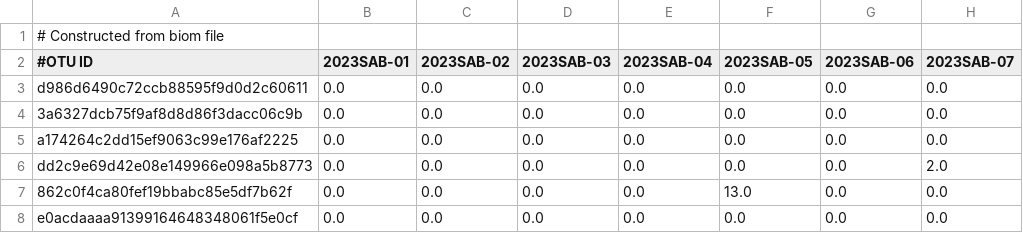
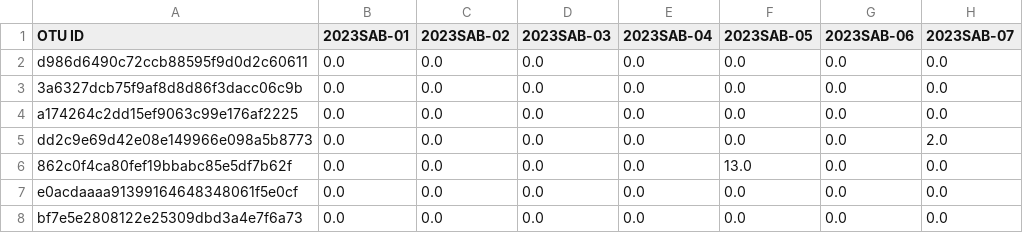
Before and after one commit to NickJeff13/eDNA-for-MPAs, a TSV file: data/2023Perley/SAB/MiFishU/SAB2023_12S_feature_table_export.tsv, drawn as a sheet; only a part is shown; the shorter side is filled out with more unchanged rows; removed rows and columns are numbered as before the commit, all else as after; rows hold the shown columns only; the diff names each change by its address in the sheet, - before the commit and + after, or states it on an @@ line.

Commit message:
update Perley 2023 data

```diff
--- a/data/2023Perley/SAB/MiFishU/SAB2023_12S_feature_table_export.tsv
+++ b/data/2023Perley/SAB/MiFishU/SAB2023_12S_feature_table_export.tsv
-row 1: # Constructed from biom file
-A1: #OTU ID
+A1: OTU ID
```
Also changed, not shown: 4 other files.
